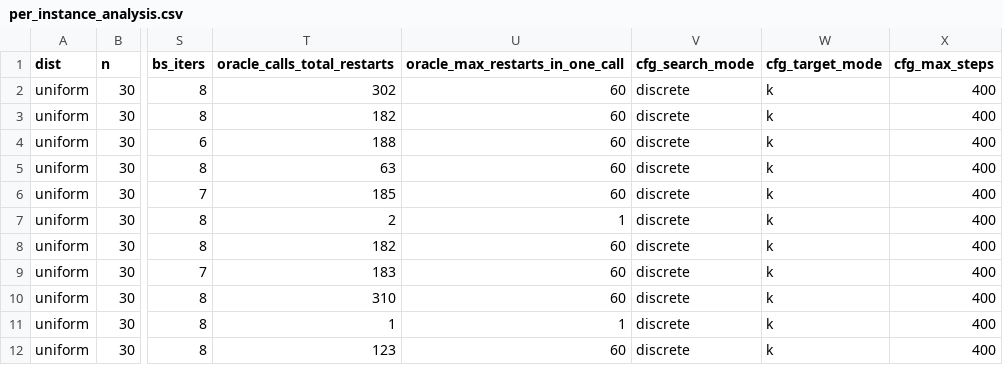
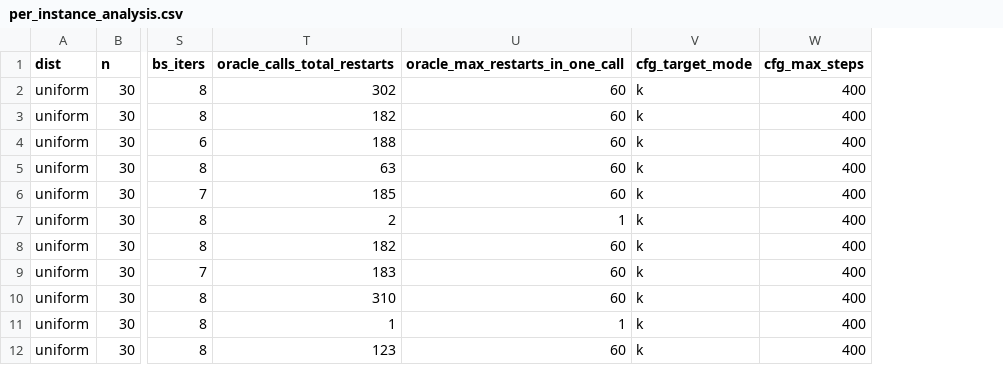
Before and after one commit to Advaith-Nair/DNN-for-Geometric-K-disperison, a CSV file: eval/analysis_final_full/per_instance_analysis.csv, drawn as a sheet; only a part is shown, gaps mark what is left out; the diff names each change by its address in the sheet, - before the commit and + after, or states it on an @@ line.

```diff
--- a/eval/analysis_final_full/per_instance_analysis.csv
+++ b/eval/analysis_final_full/per_instance_analysis.csv
-column V (cfg_search_mode), rows 2-12: all discrete
```
Also changed, not shown: eval/analysis_final_no_ls/per_instance_analysis.csv, eval/analysis_final_small/per_instance_analysis.csv, 19 other files.
